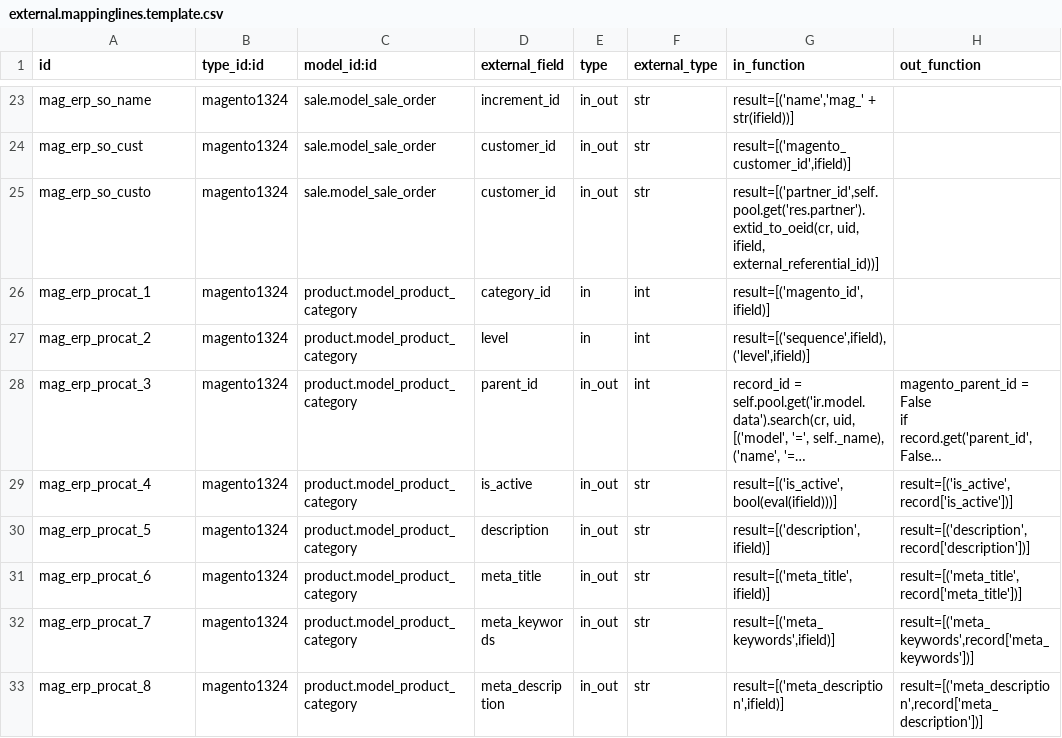
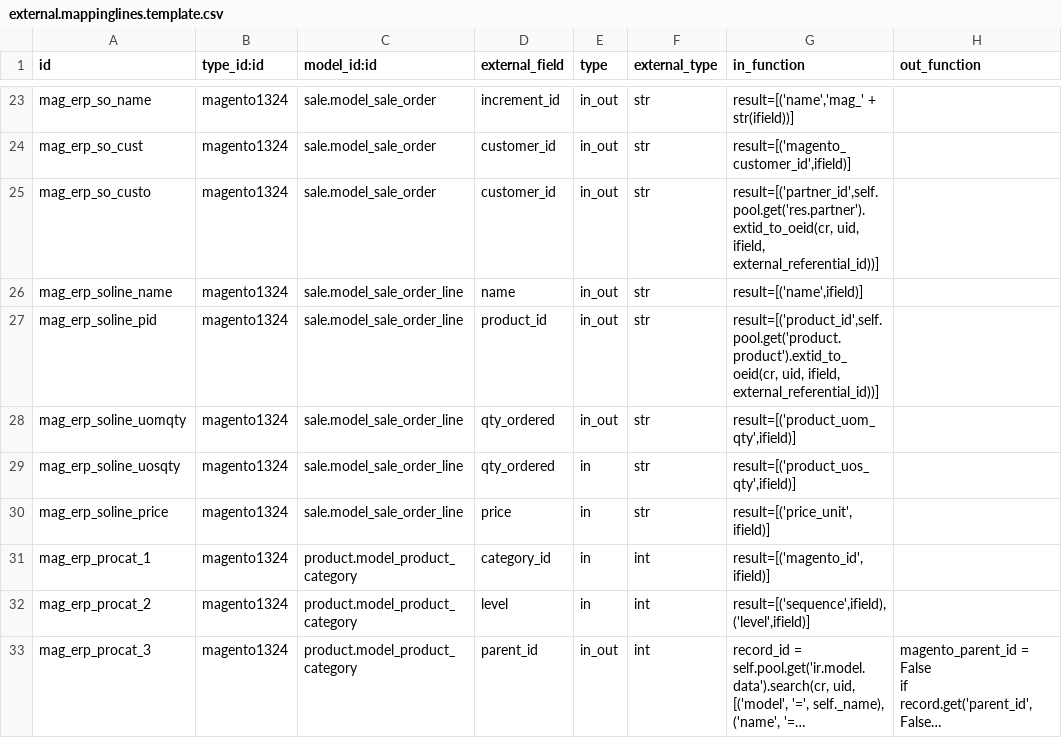
Before and after one commit to OCA/connector-magento, a CSV file: settings/external.mappinglines.template.csv, drawn as a sheet; only a part is shown, gaps mark what is left out; the shorter side is filled out with more unchanged rows; long unchanged cells end in ….

Commit message:
[FIX/IMP] import sale order lines (might have some mapping glitches), correct order addresses import when address already exists

```diff
--- a/settings/external.mappinglines.template.csv
+++ b/settings/external.mappinglines.template.csv
@@ -25,2 +25,7 @@
 "mag_erp_so_custo","magento1324","sale.model_sale_order","customer_id","in_out","str","result=[('partner_id',self.pool.get('res.partner').extid_to_oeid(cr, uid, ifield, external_referential_id))]",
+"mag_erp_soline_name","magento1324","sale.model_sale_order_line","name","in_out","str","result=[('name',ifield)]",
+"mag_erp_soline_pid","magento1324","sale.model_sale_order_line","product_id","in_out","str","result=[('product_id',self.pool.get('product.product').extid_to_oeid(cr, uid, ifield, external_referential_id))]",
+"mag_erp_soline_uomqty","magento1324","sale.model_sale_order_line","qty_ordered","in_out","str","result=[('product_uom_qty',ifield)]",
+"mag_erp_soline_uosqty","magento1324","sale.model_sale_order_line","qty_ordered","in","str","result=[('product_uos_qty',ifield)]",
+"mag_erp_soline_price","magento1324","sale.model_sale_order_line","price","in","str","result=[('price_unit',ifield)]",
 "mag_erp_procat_1","magento1324","product.model_product_category","category_id","in","int","result=[('magento_id',ifield)]",
```
Also changed, not shown: settings/external.mapping.template.csv, 1 other file.
